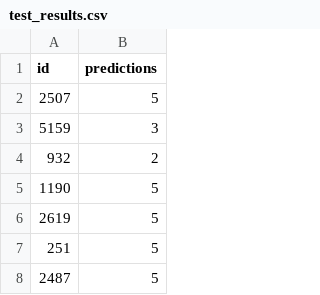
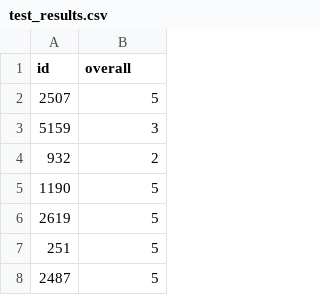
Before and after one commit to deakkon/amazon_music_review, a CSV file: results/test_results.csv, drawn as a sheet; only a part is shown.

```diff
--- a/results/test_results.csv
+++ b/results/test_results.csv
@@ -1,2 +1,2 @@
-id,predictions
+id,overall
 2507,5
```
Also changed, not shown: 7 other files.
